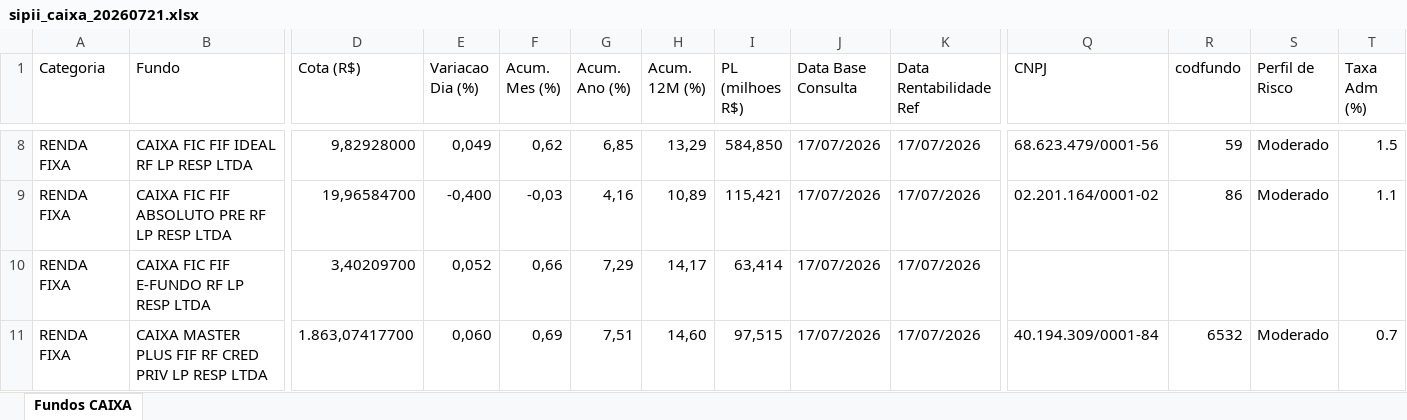
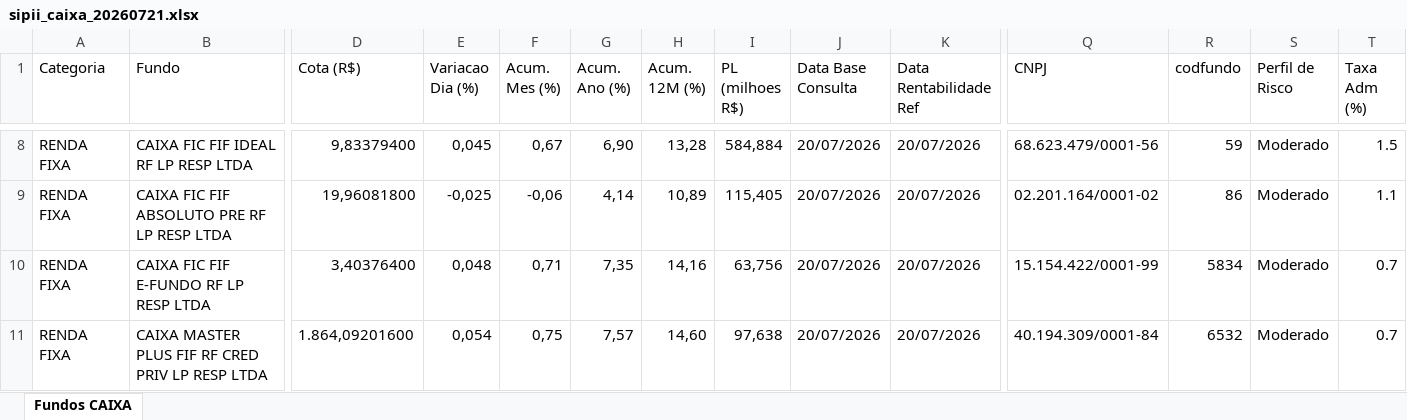
Before and after one commit to eltonprivatebanker/catalogo-fundos-caixa, an Excel workbook: sipii_caixa_20260721.xlsx, sheet Fundos CAIXA, drawn as a sheet; only a part is shown, gaps mark what is left out; values as stored, in another font and other column widths than the file's, no cell formats; the diff covers the shown part only; the diff names each change by its address in the sheet, - before the commit and + after, or states it on an @@ line.

```diff
--- a/sipii_caixa_20260721.xlsx (sheet Fundos CAIXA)
+++ b/sipii_caixa_20260721.xlsx (sheet Fundos CAIXA)
-D8 (Cota (R$)): 9,82928000
+D8 (Cota (R$)): 9,83379400
-E8 (Variacao Dia (%)): 0,049
+E8 (Variacao Dia (%)): 0,045
-F8 (Acum. Mes (%)): 0,62
+F8 (Acum. Mes (%)): 0,67
-G8 (Acum. Ano (%)): 6,85
+G8 (Acum. Ano (%)): 6,90
-H8 (Acum. 12M (%)): 13,29
+H8 (Acum. 12M (%)): 13,28
-I8 (PL (milhoes R$)): 584,850
+I8 (PL (milhoes R$)): 584,884
-J8:J11 (Data Base Consulta): 17/07/2026
+J8:J11 (Data Base Consulta): 20/07/2026
-K8:K11 (Data Rentabilidade Ref): 17/07/2026
+K8:K11 (Data Rentabilidade Ref): 20/07/2026
-D9 (Cota (R$)): 19,96584700
+D9 (Cota (R$)): 19,96081800
-E9 (Variacao Dia (%)): -0,400
+E9 (Variacao Dia (%)): -0,025
-F9 (Acum. Mes (%)): -0,03
+F9 (Acum. Mes (%)): -0,06
-G9 (Acum. Ano (%)): 4,16
+G9 (Acum. Ano (%)): 4,14
-I9 (PL (milhoes R$)): 115,421
+I9 (PL (milhoes R$)): 115,405
-D10 (Cota (R$)): 3,40209700
+D10 (Cota (R$)): 3,40376400
-E10 (Variacao Dia (%)): 0,052
+E10 (Variacao Dia (%)): 0,048
-F10 (Acum. Mes (%)): 0,66
+F10 (Acum. Mes (%)): 0,71
-G10 (Acum. Ano (%)): 7,29
+G10 (Acum. Ano (%)): 7,35
-H10 (Acum. 12M (%)): 14,17
+H10 (Acum. 12M (%)): 14,16
-I10 (PL (milhoes R$)): 63,414
+I10 (PL (milhoes R$)): 63,756
-Q10 (CNPJ): (empty)
+Q10 (CNPJ): 15.154.422/0001-99
-R10 (codfundo): (empty)
+R10 (codfundo): 5834
-S10 (Perfil de Risco): (empty)
+S10 (Perfil de Risco): Moderado
-T10 (Taxa Adm (%)): (empty)
+T10 (Taxa Adm (%)): 0.7
-D11 (Cota (R$)): 1.863,07417700
+D11 (Cota (R$)): 1.864,09201600
-E11 (Variacao Dia (%)): 0,060
+E11 (Variacao Dia (%)): 0,054
-F11 (Acum. Mes (%)): 0,69
+F11 (Acum. Mes (%)): 0,75
-G11 (Acum. Ano (%)): 7,51
+G11 (Acum. Ano (%)): 7,57
-I11 (PL (milhoes R$)): 97,515
+I11 (PL (milhoes R$)): 97,638
```
Also changed, not shown: 1304 edited cells elsewhere in this sheet, cell formats, dados_atuais.xlsx, 9 other files.
